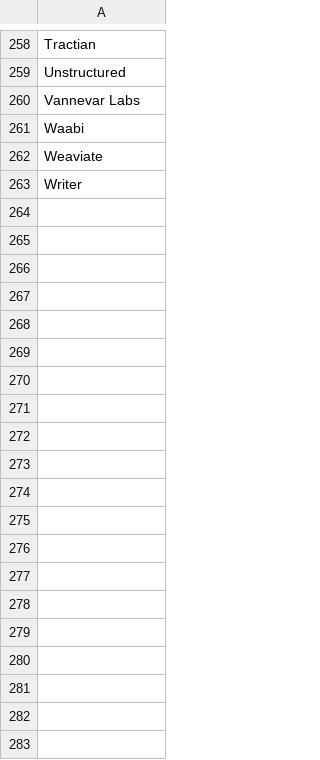
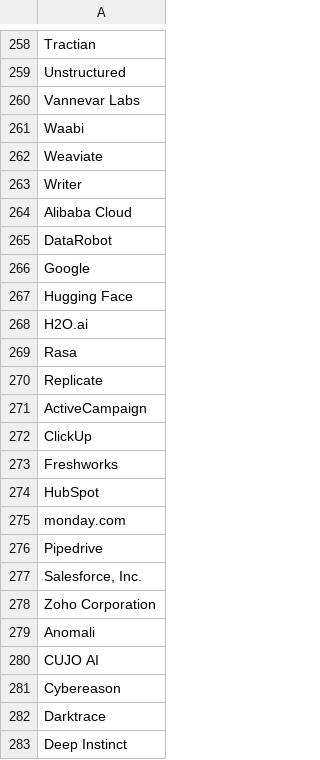
Before and after one commit to ellah10/CEO-Mails-Project, a CSV file: Scraped_Companies_names.csv, drawn as a sheet; only a part is shown, gaps mark what is left out; the diff covers the shown part only.

```diff
--- a/Scraped_Companies_names.csv
+++ b/Scraped_Companies_names.csv
@@ -263 +263,21 @@ Weaviate
 Writer
+Alibaba Cloud
+DataRobot
+Google
+Hugging Face
+H2O.ai
+Rasa
+Replicate
+ActiveCampaign
+ClickUp
+Freshworks
+HubSpot
+monday.com
+Pipedrive
+"Salesforce, Inc."
+Zoho Corporation
+Anomali
+CUJO AI
+Cybereason
+Darktrace
+Deep Instinct
```
Also changed, not shown: 92 added rows elsewhere in this file, 1 other file.
